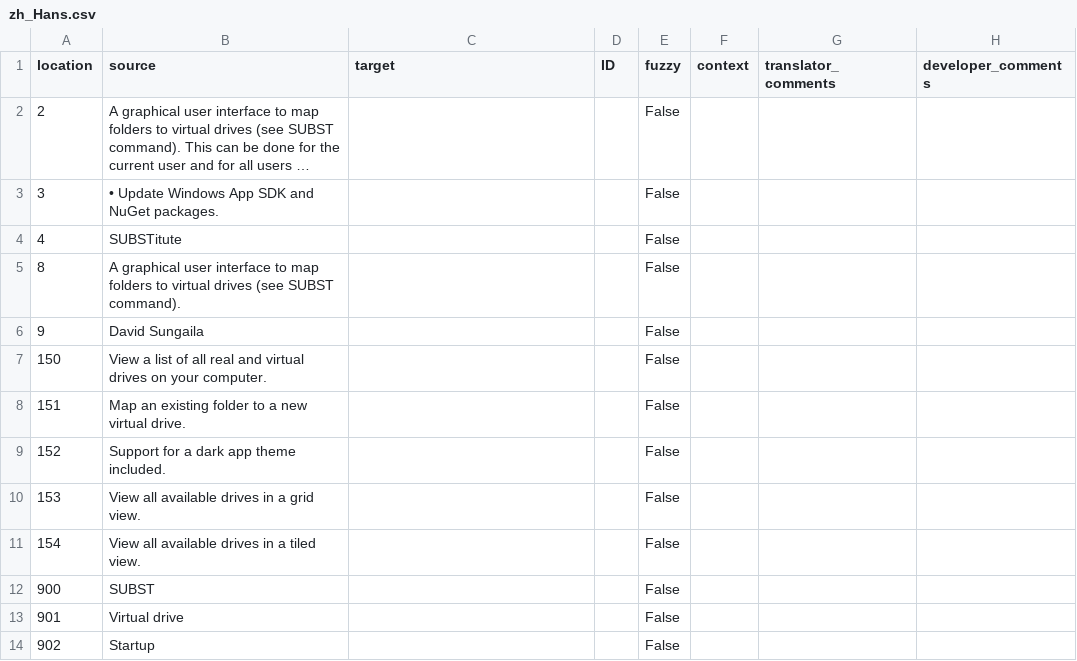
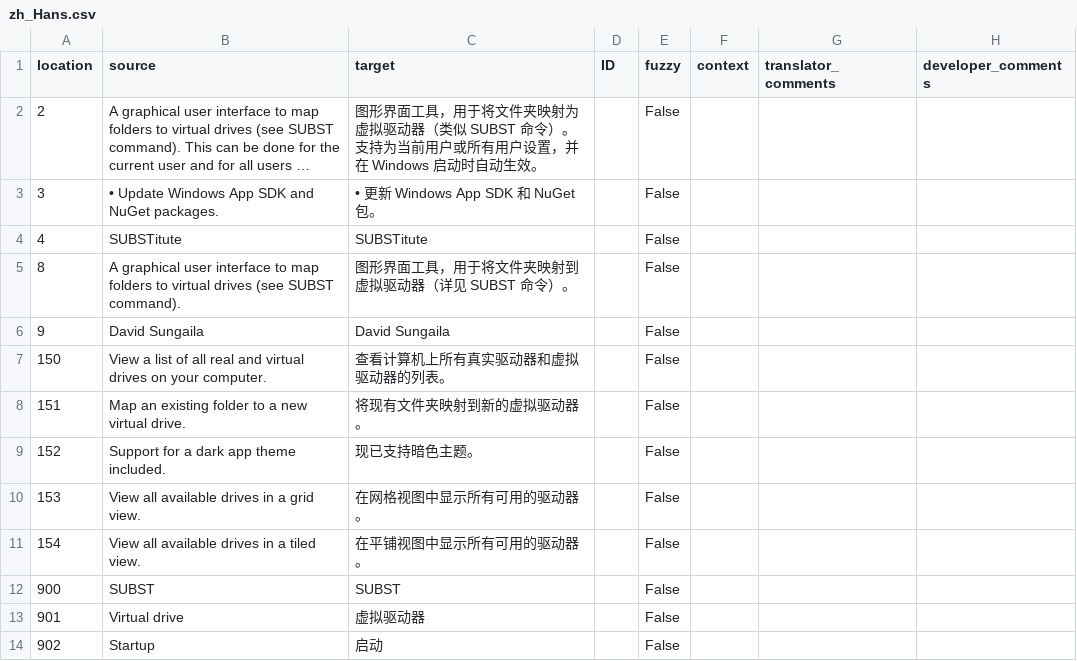
Before and after one commit to sungaila/SUBSTitute, a CSV file: etc/microsoft-store/zh_Hans.csv, drawn as a sheet; long unchanged cells end in …; the diff names each change by its address in the sheet, - before the commit and + after, or states it on an @@ line.

Commit message:
l10n(zh-Hans): update translation (#50)
l10n(zh-Hans): update translation

l10n(zh_Hans): update translation

l10n(zh-Hans): update translation

Co-authored-by: tian <tiangloo@outlook.com>

```diff
--- a/etc/microsoft-store/zh_Hans.csv
+++ b/etc/microsoft-store/zh_Hans.csv
-C2 (target): (empty)
+C2 (target): 图形界面工具，用于将文件夹映射为虚拟驱动器（类似 SUBST 命令）。支持为当前用户或所有用户设置，并在 Windows 启动时自动生效。
-C3 (target): (empty)
+C3 (target): • 更新 Windows App SDK 和 NuGet 包。
-C4 (target): (empty)
+C4 (target): SUBSTitute
-C5 (target): (empty)
+C5 (target): 图形界面工具，用于将文件夹映射到虚拟驱动器（详见 SUBST 命令）。
-C6 (target): (empty)
+C6 (target): David Sungaila
-C7 (target): (empty)
+C7 (target): 查看计算机上所有真实驱动器和虚拟驱动器的列表。
-C8 (target): (empty)
+C8 (target): 将现有文件夹映射到新的虚拟驱动器。
-C9 (target): (empty)
+C9 (target): 现已支持暗色主题。
-C10 (target): (empty)
+C10 (target): 在网格视图中显示所有可用的驱动器。
-C11 (target): (empty)
+C11 (target): 在平铺视图中显示所有可用的驱动器。
-C12 (target): (empty)
+C12 (target): SUBST
-C13 (target): (empty)
+C13 (target): 虚拟驱动器
-C14 (target): (empty)
+C14 (target): 启动
```
Also changed, not shown: 1 other file.
